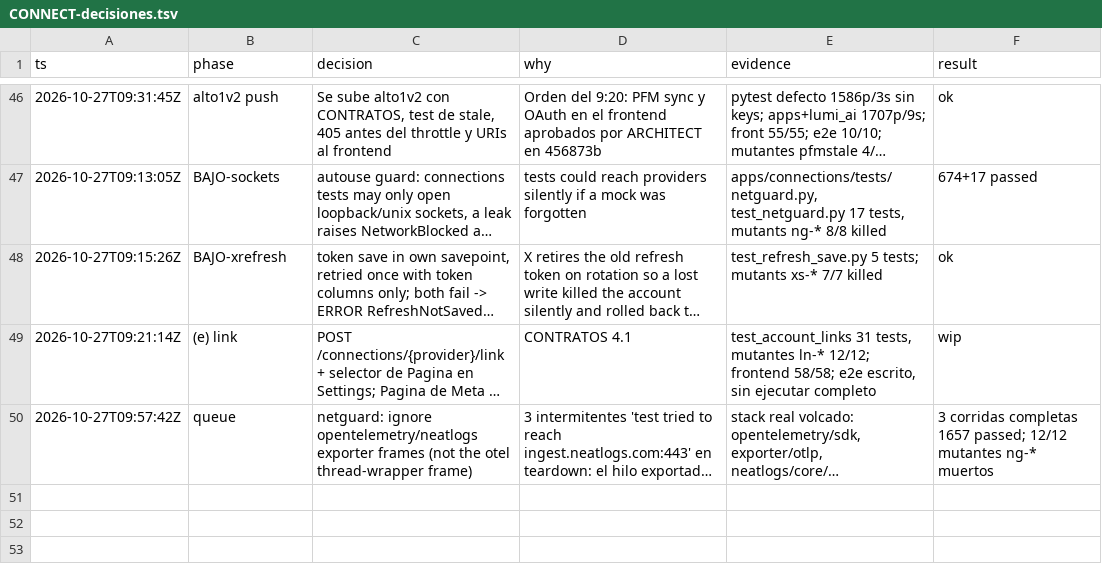
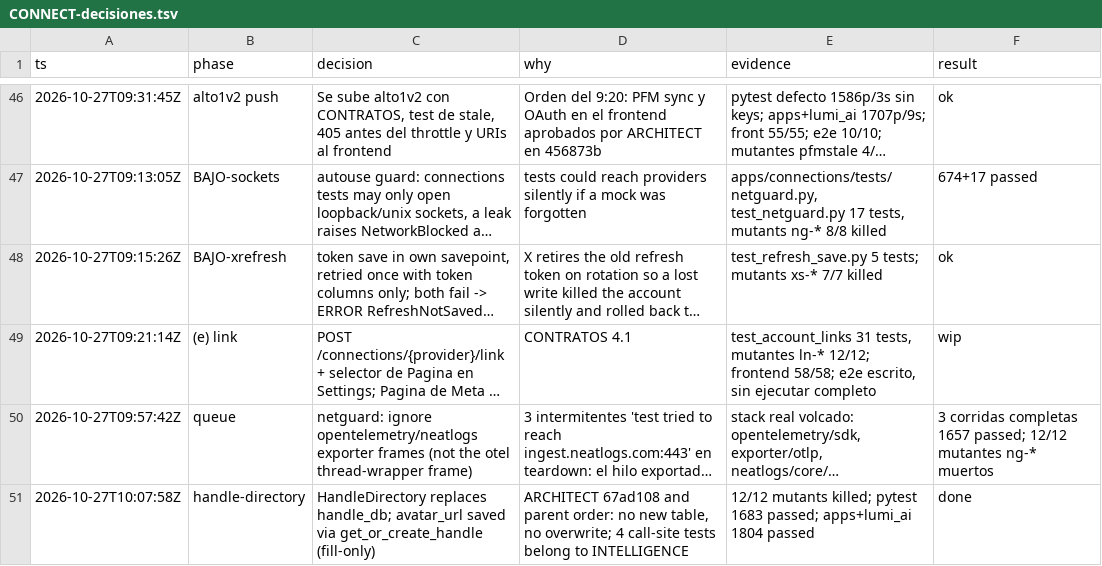
Before and after one commit to Ateh-Ugoji/Lumi-agent, a TSV file: lumi/plan/estado/CONNECT-decisiones.tsv, drawn as a sheet; only a part is shown, gaps mark what is left out; long unchanged cells end in …; the diff names each change by its address in the sheet, - before the commit and + after, or states it on an @@ line.

Commit message:
connections: HandleDirectory replaces handle_db, avatars via get_or_create_handle (fill-only), 6 of 10 handle_db gaps covered

```diff
--- a/lumi/plan/estado/CONNECT-decisiones.tsv
+++ b/lumi/plan/estado/CONNECT-decisiones.tsv
+row 51: 2026-10-27T10:07:58Z | handle-directory | HandleDirectory replaces handle_db; avatar_url saved via get_or_create_handle (fill-only) | ARCHITECT 67ad108 and parent order: no new table, no overwrite; 4 call-site tests belong to INTELLIGENCE | 12/12 mutants killed; pytest 1683 passed; apps+lumi_ai 1804 passed | done
```
Also changed, not shown: 10 other files.
